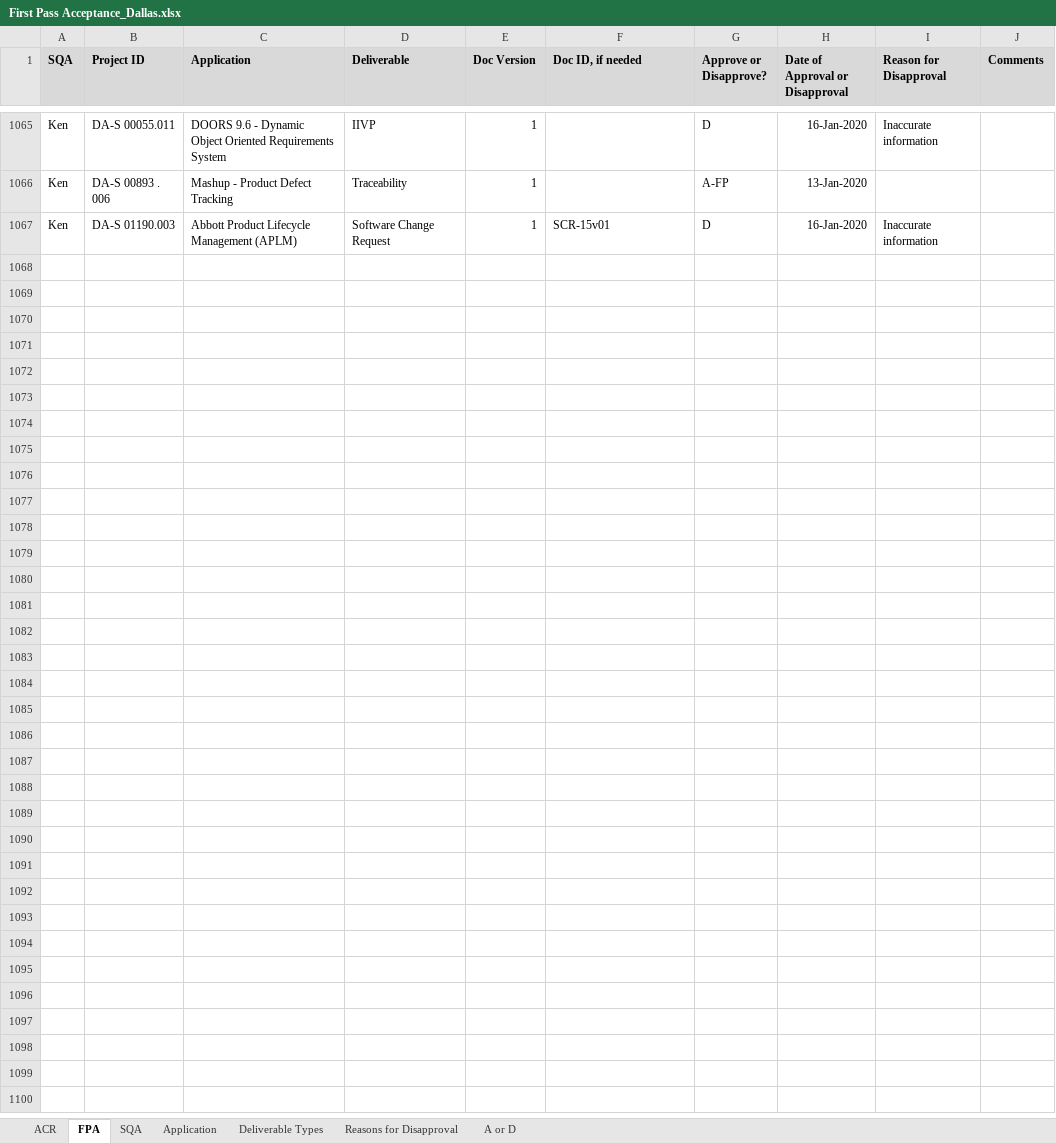
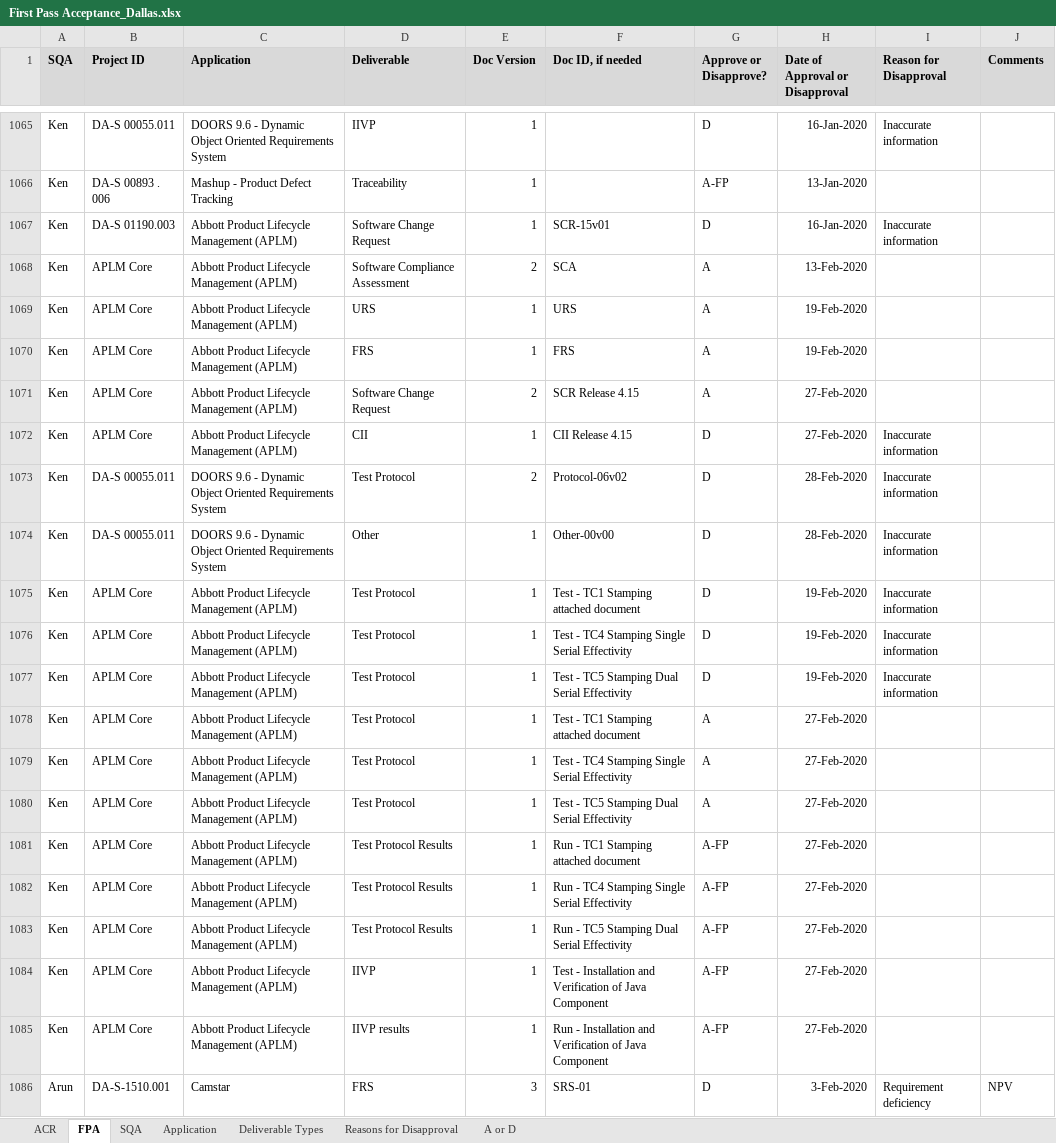
Before and after one commit to ab9sq/firstPassAcceptance, an Excel workbook: data/First Pass Acceptance_Dallas.xlsx, sheet FPA, drawn as a sheet; only a part is shown, gaps mark what is left out; values as stored, in another font and other column widths than the file's, no borders; conditional formats not drawn; the diff covers the shown part only; the diff names each change by its address in the sheet, - before the commit and + after, or states it on an @@ line.

```diff
--- a/data/First Pass Acceptance_Dallas.xlsx (sheet FPA)
+++ b/data/First Pass Acceptance_Dallas.xlsx (sheet FPA)
+row 1068: Ken | APLM Core | Abbott Product Lifecycle Management (APLM) | Software Compliance Assessment | 2 | SCA | A | 13-Feb-2020
+row 1069: Ken | APLM Core | Abbott Product Lifecycle Management (APLM) | URS | 1 | URS | A | 19-Feb-2020
+row 1070: Ken | APLM Core | Abbott Product Lifecycle Management (APLM) | FRS | 1 | FRS | A | 19-Feb-2020
+row 1071: Ken | APLM Core | Abbott Product Lifecycle Management (APLM) | Software Change Request | 2 | SCR Release 4.15 | A | 27-Feb-2020
+row 1072: Ken | APLM Core | Abbott Product Lifecycle Management (APLM) | CII | 1 | CII Release 4.15 | D | 27-Feb-2020 | Inaccurate information
+row 1073: Ken | DA-S 00055.011 | DOORS 9.6 - Dynamic Object Oriented Requirements System | Test Protocol | 2 | Protocol-06v02 | D | 28-Feb-2020 | Inaccurate information
+row 1074: Ken | DA-S 00055.011 | DOORS 9.6 - Dynamic Object Oriented Requirements System | Other | 1 | Other-00v00 | D | 28-Feb-2020 | Inaccurate information
+row 1075: Ken | APLM Core | Abbott Product Lifecycle Management (APLM) | Test Protocol | 1 | Test - TC1 Stamping attached document | D | 19-Feb-2020 | Inaccurate information
+row 1076: Ken | APLM Core | Abbott Product Lifecycle Management (APLM) | Test Protocol | 1 | Test - TC4 Stamping Single Serial Effectivity | D | 19-Feb-2020 | Inaccurate information
+row 1077: Ken | APLM Core | Abbott Product Lifecycle Management (APLM) | Test Protocol | 1 | Test - TC5 Stamping Dual Serial Effectivity | D | 19-Feb-2020 | Inaccurate information
+row 1078: Ken | APLM Core | Abbott Product Lifecycle Management (APLM) | Test Protocol | 1 | Test - TC1 Stamping attached document | A | 27-Feb-2020
+row 1079: Ken | APLM Core | Abbott Product Lifecycle Management (APLM) | Test Protocol | 1 | Test - TC4 Stamping Single Serial Effectivity | A | 27-Feb-2020
+row 1080: Ken | APLM Core | Abbott Product Lifecycle Management (APLM) | Test Protocol | 1 | Test - TC5 Stamping Dual Serial Effectivity | A | 27-Feb-2020
+row 1081: Ken | APLM Core | Abbott Product Lifecycle Management (APLM) | Test Protocol Results | 1 | Run - TC1 Stamping attached document | A-FP | 27-Feb-2020
+row 1082: Ken | APLM Core | Abbott Product Lifecycle Management (APLM) | Test Protocol Results | 1 | Run - TC4 Stamping Single Serial Effectivity | A-FP | 27-Feb-2020
+row 1083: Ken | APLM Core | Abbott Product Lifecycle Management (APLM) | Test Protocol Results | 1 | Run - TC5 Stamping Dual Serial Effectivity | A-FP | 27-Feb-2020
+row 1084: Ken | APLM Core | Abbott Product Lifecycle Management (APLM) | IIVP | 1 | Test - Installation and Verification of Java Component | A-FP | 27-Feb-2020
+row 1085: Ken | APLM Core | Abbott Product Lifecycle Management (APLM) | IIVP results | 1 | Run - Installation and Verification of Java Component | A-FP | 27-Feb-2020
+row 1086: Arun | DA-S-1510.001 | Camstar | FRS | 3 | SRS-01 | D | 3-Feb-2020 | Requirement deficiency | NPV
```
Also changed, not shown: 111 added rows and 108 edited cells elsewhere in this sheet, sheet Application, data/First Pass Acceptance.xlsx, 5 other files.
